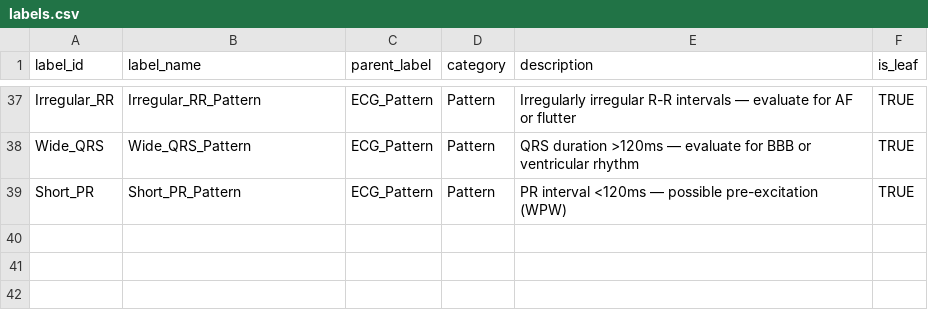
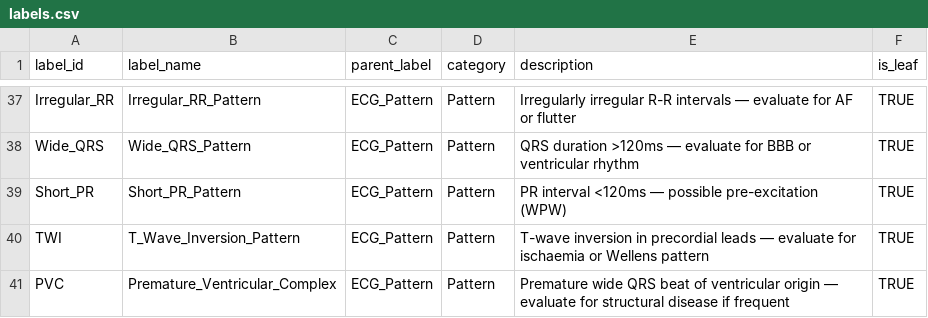
Before and after one commit to yashghule9/ECGenius-Ontology-CDSS, a CSV file: ontology/labels.csv, drawn as a sheet; only a part is shown, gaps mark what is left out.

Commit message:
feat: Enhance ECG ontology with new labels, mappings, and rules
- Added T-wave inversion (TWI) and premature ventricular complex (PVC) to labels and mappings.
- Updated rules to include derived conditions for TWI and LBBB with chest pain.
- Modified triage criteria for TWI and PVC to reflect clinical evaluation needs.
- Refactored rule execution logic to prevent score boosting for already predicted labels.
- Improved decision fusion process with new patient evidence structure and normalization checks.
- Introduced comprehensive unit tests for Naive Bayes fusion to ensure accuracy and reliability.

```diff
--- a/ontology/labels.csv
+++ b/ontology/labels.csv
@@ -39 +39,3 @@ Wide_QRS,Wide_QRS_Pattern,ECG_Pattern,Pattern,QRS duration >120ms — evaluate f
 Short_PR,Short_PR_Pattern,ECG_Pattern,Pattern,PR interval <120ms — possible pre-excitation (WPW),TRUE
+TWI,T_Wave_Inversion_Pattern,ECG_Pattern,Pattern,T-wave inversion in precordial leads — evaluate for ischaemia or Wellens pattern,TRUE
+PVC,Premature_Ventricular_Complex,ECG_Pattern,Pattern,Premature wide QRS beat of ventricular origin — evaluate for structural disease if frequent,TRUE
```
Also changed, not shown: history_module/history_rules.csv, ontology/mappings.csv, 7 other files.
